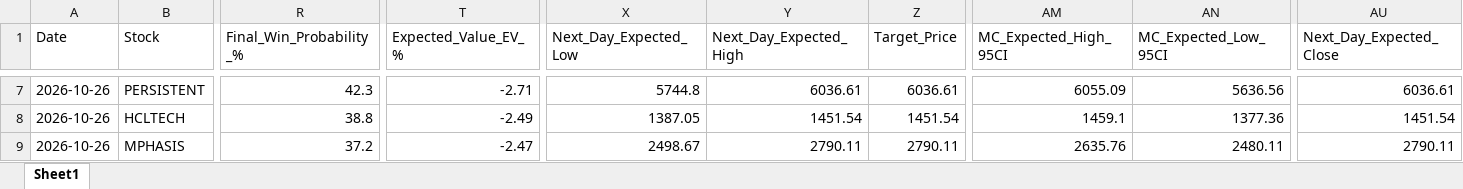
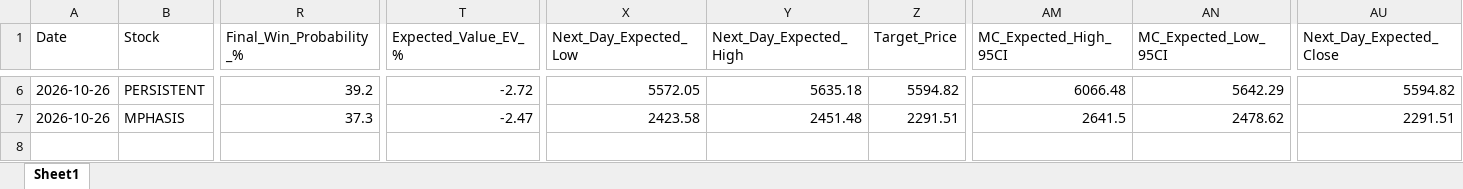
Before and after one commit to chiragkuk24/Final-Stocks, an Excel workbook: Breakout_ML_Quant_Predictions.xlsx, sheet Sheet1, drawn as a sheet; only a part is shown, gaps mark what is left out; values as stored, in another font and other column widths than the file's, no borders; removed rows and columns are numbered as before the commit, all else as after; rows hold the shown columns only; the diff covers the shown part only; the diff names each change by its address in the sheet, - before the commit and + after, or states it on an @@ line.

```diff
--- a/Breakout_ML_Quant_Predictions.xlsx (sheet Sheet1)
+++ b/Breakout_ML_Quant_Predictions.xlsx (sheet Sheet1)
-R6 (Final_Win_Probability_%): 42.3
+R6 (Final_Win_Probability_%): 39.2
-T6 (Expected_Value_EV_%): -2.71
+T6 (Expected_Value_EV_%): -2.72
-X6 (Next_Day_Expected_Low): 5744.8
+X6 (Next_Day_Expected_Low): 5572.05
-Y6 (Next_Day_Expected_High): 6036.61
+Y6 (Next_Day_Expected_High): 5635.18
-Z6 (Target_Price): 6036.61
+Z6 (Target_Price): 5594.82
-AM6 (MC_Expected_High_95CI): 6055.09
+AM6 (MC_Expected_High_95CI): 6066.48
-AN6 (MC_Expected_Low_95CI): 5636.56
+AN6 (MC_Expected_Low_95CI): 5642.29
-AU6 (Next_Day_Expected_Close): 6036.61
+AU6 (Next_Day_Expected_Close): 5594.82
-row 8: 2026-10-26 | HCLTECH | 38.8 | -2.49 | 1387.05 | 1451.54 | 1451.54 | 1459.1 | 1377.36 | 1451.54
-R7 (Final_Win_Probability_%): 37.2
+R7 (Final_Win_Probability_%): 37.3
-X7 (Next_Day_Expected_Low): 2498.67
+X7 (Next_Day_Expected_Low): 2423.58
-Y7 (Next_Day_Expected_High): 2790.11
+Y7 (Next_Day_Expected_High): 2451.48
-Z7 (Target_Price): 2790.11
+Z7 (Target_Price): 2291.51
-AM7 (MC_Expected_High_95CI): 2635.76
+AM7 (MC_Expected_High_95CI): 2641.5
-AN7 (MC_Expected_Low_95CI): 2480.11
+AN7 (MC_Expected_Low_95CI): 2478.62
-AU7 (Next_Day_Expected_Close): 2790.11
+AU7 (Next_Day_Expected_Close): 2291.51
```
Also changed, not shown: 1 added row, 2 removed rows and 26 edited cells elsewhere in this sheet, Final_Breakout_List.xlsx, 2 other files.
